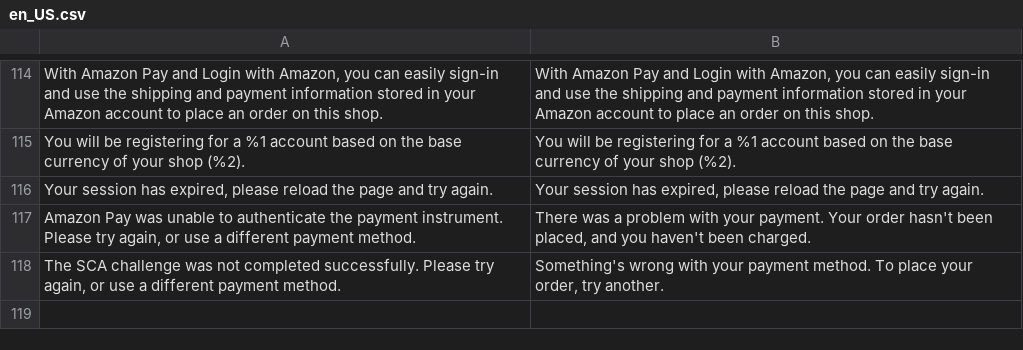
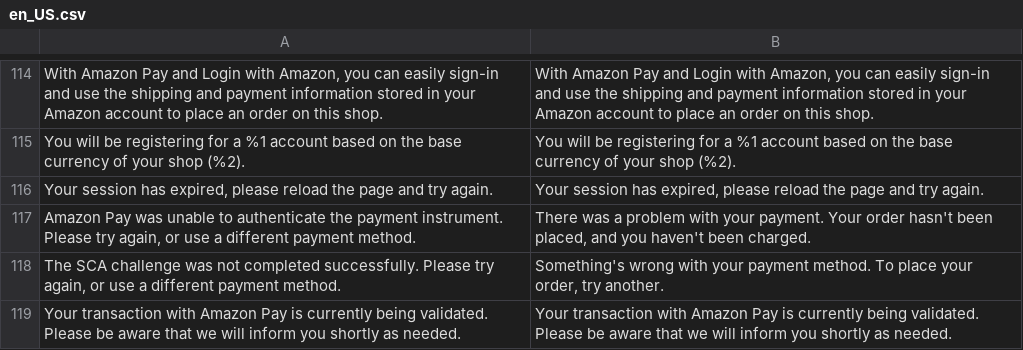
Before and after one commit to amzn/amazon-payments-magento-2-plugin, a CSV file: src/Payment/i18n/en_US.csv, drawn as a sheet; only a part is shown, gaps mark what is left out; the diff names each change by its address in the sheet, - before the commit and + after, or states it on an @@ line.

```diff
--- a/src/Payment/i18n/en_US.csv
+++ b/src/Payment/i18n/en_US.csv
+row 119: Your transaction with Amazon Pay is currently being validated. Please be aware that we will inform you shortly as needed. | Your transaction with Amazon Pay is currently being validated. Please be aware that we will inform you shortly as needed.
```
Also changed, not shown: src/Payment/i18n/it_CH.csv, src/Payment/i18n/it_IT.csv, 3 other files.
